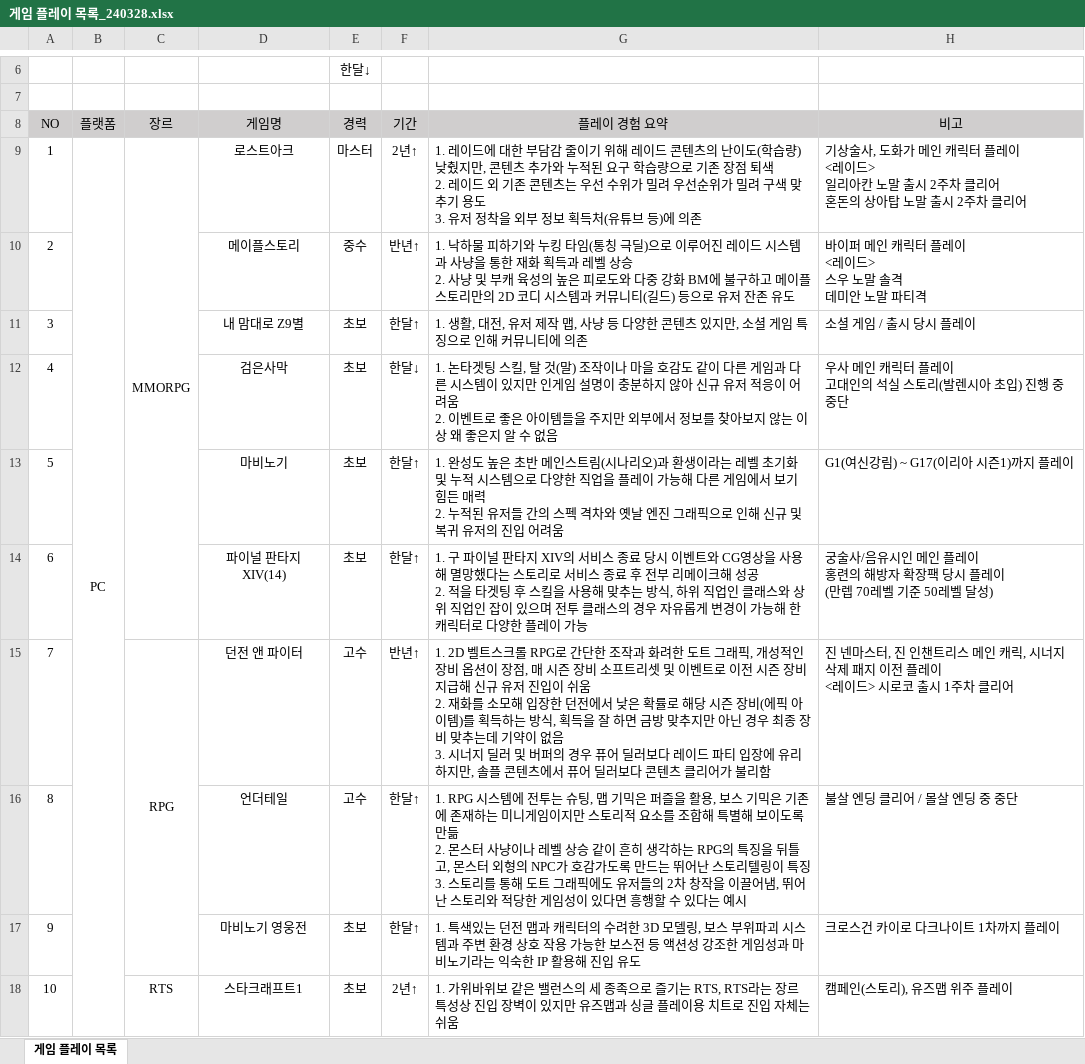
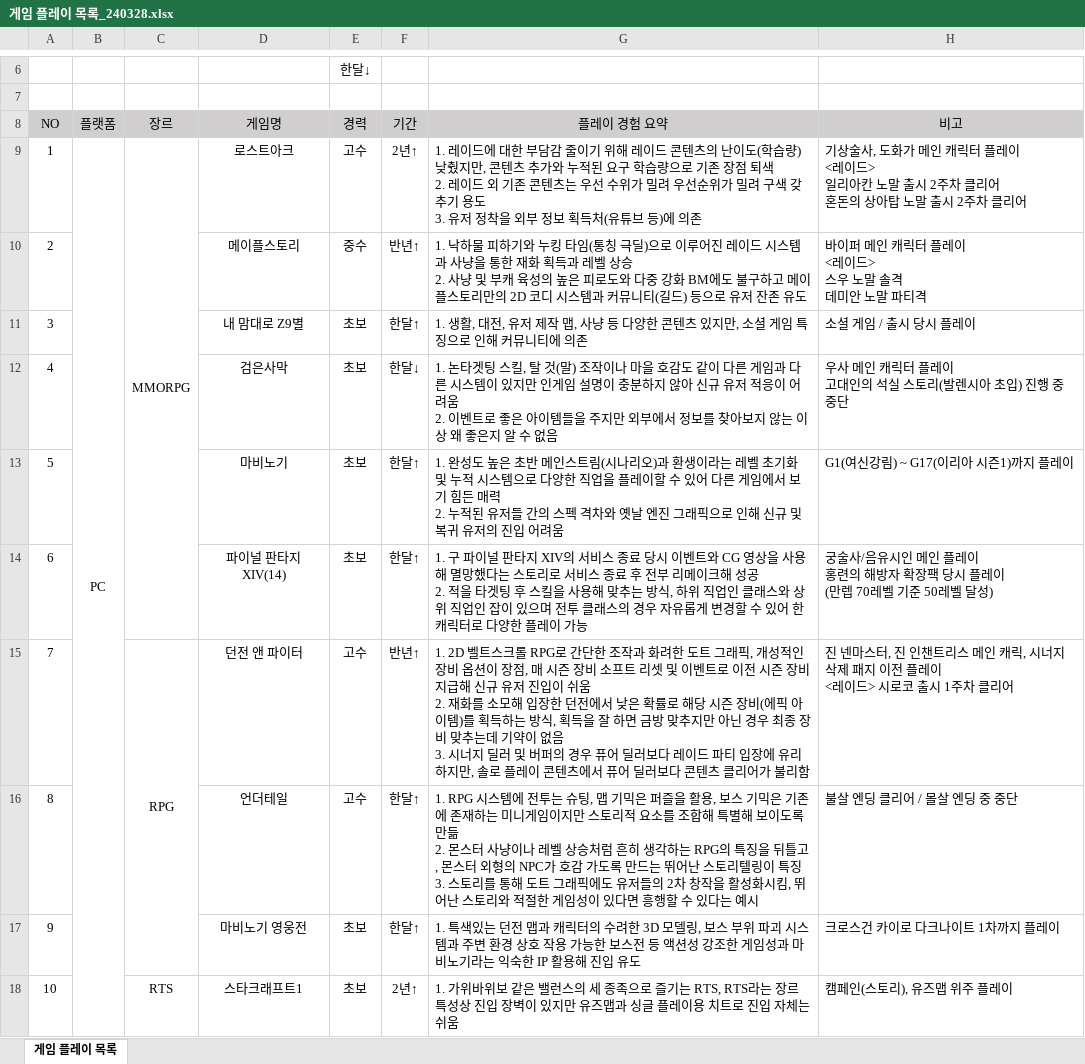
Before and after one commit to Karkang/YeongHun_portfolio, an Excel workbook: 게임 플레이 목록_240328.xlsx, sheet 게임 플레이 목록, drawn as a sheet; only a part is shown, gaps mark what is left out; values as stored, in another font and other column widths than the file's, no borders; conditional formats not drawn; ↵ is a line break in a cell; the diff covers the shown part only; the diff names each change by its address in the sheet, - before the commit and + after, or states it on an @@ line.

Commit message:
Add files via upload

```diff
--- a/게임 플레이 목록_240328.xlsx (sheet 게임 플레이 목록)
+++ b/게임 플레이 목록_240328.xlsx (sheet 게임 플레이 목록)
-E9: 마스터
+E9: 고수
-G9: …구색 맞추기 용…
+G9: …구색 갖추기 용…
-G10: …화 BM에 불구하…
+G10: …화 BM에도 불구하…
-G13: …플레이 가능해 다른…
+G13: …플레이할 수 있어 다른…
-G14: …게 변경이 가능해 한 캐…
+G14: …게 변경할 수 있어 한 캐…
-G15: …소프트리셋 및 이벤트로 이전 시즌 장비 지급해 신규 유저 진입이 쉬움 ↵ 2. 재화를 소모해 입장한 던전에서 낮은 확률로 해당 시즌 장비(에픽 아이템)를 획득하는 방식, 획득을 잘 하면 금방 맞추지만 아닌 경우 최종 장비 맞추는데 기약이 없음 ↵ 3. 시너지 딜러 및 버퍼의 경우 퓨어 딜러보다 레이드 파티 입장에 유리하지만, 솔플 콘텐츠…
+G15: …소프트 리셋 및 이벤트로 이전 시즌 장비 지급해 신규 유저 진입이 쉬움 ↵ 2. 재화를 소모해 입장한 던전에서 낮은 확률로 해당 시즌 장비(에픽 아이템)를 획득하는 방식, 획득을 잘 하면 금방 맞추지만 아닌 경우 최종 장비 맞추는데 기약이 없음 ↵ 3. 시너지 딜러 및 버퍼의 경우 퓨어 딜러보다 레이드 파티 입장에 유리하지만, 솔로 플레이 콘텐츠…
-G16: …벨 상승 같이 흔히 생각하는 RPG의 특징을 뒤틀고, 몬스터 외형의 NPC가 호감가도록 만드는 뛰어난 스토리텔링이 특징 ↵ 3. 스토리를 통해 도트 그래픽에도 유저들의 2차 창작을 이끌어냄, 뛰어난 스토리와 적당한 게임…
+G16: …벨 상승처럼 흔히 생각하는 RPG의 특징을 뒤틀고, 몬스터 외형의 NPC가 호감 가도록 만드는 뛰어난 스토리텔링이 특징 ↵ 3. 스토리를 통해 도트 그래픽에도 유저들의 2차 창작을 활성화시킴, 뛰어난 스토리와 적절한 게임…
-G17: …스 부위파괴 시…
+G17: …스 부위 파괴 시…
```
Also changed, not shown: 21 edited cells elsewhere in this sheet.
